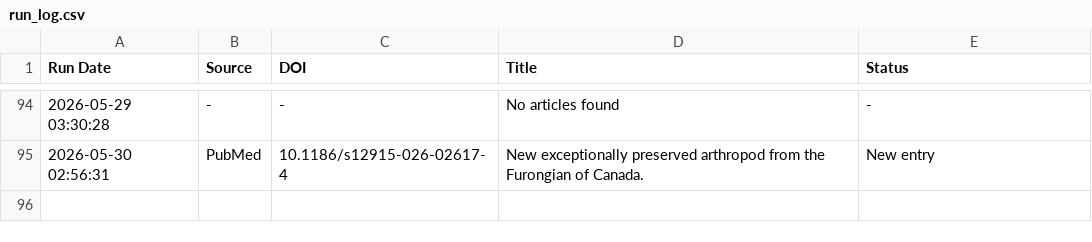
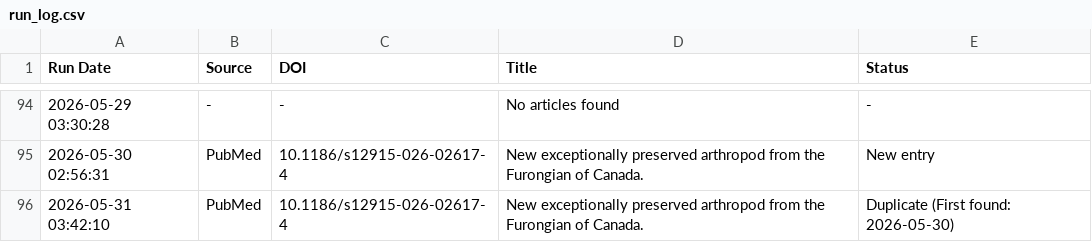
Before and after one commit to freitas-lucas/fossil_searcher, a CSV file: data/run_log.csv, drawn as a sheet; only a part is shown, gaps mark what is left out; the diff names each change by its address in the sheet, - before the commit and + after, or states it on an @@ line.

```diff
--- a/data/run_log.csv
+++ b/data/run_log.csv
+row 96: 2026-05-31 03:42:10 | PubMed | 10.1186/s12915-026-02617-4 | New exceptionally preserved arthropod from the Furongian of Canada. | Duplicate (First found: 2026-05-30)
```
Also changed, not shown: 1 other file.
